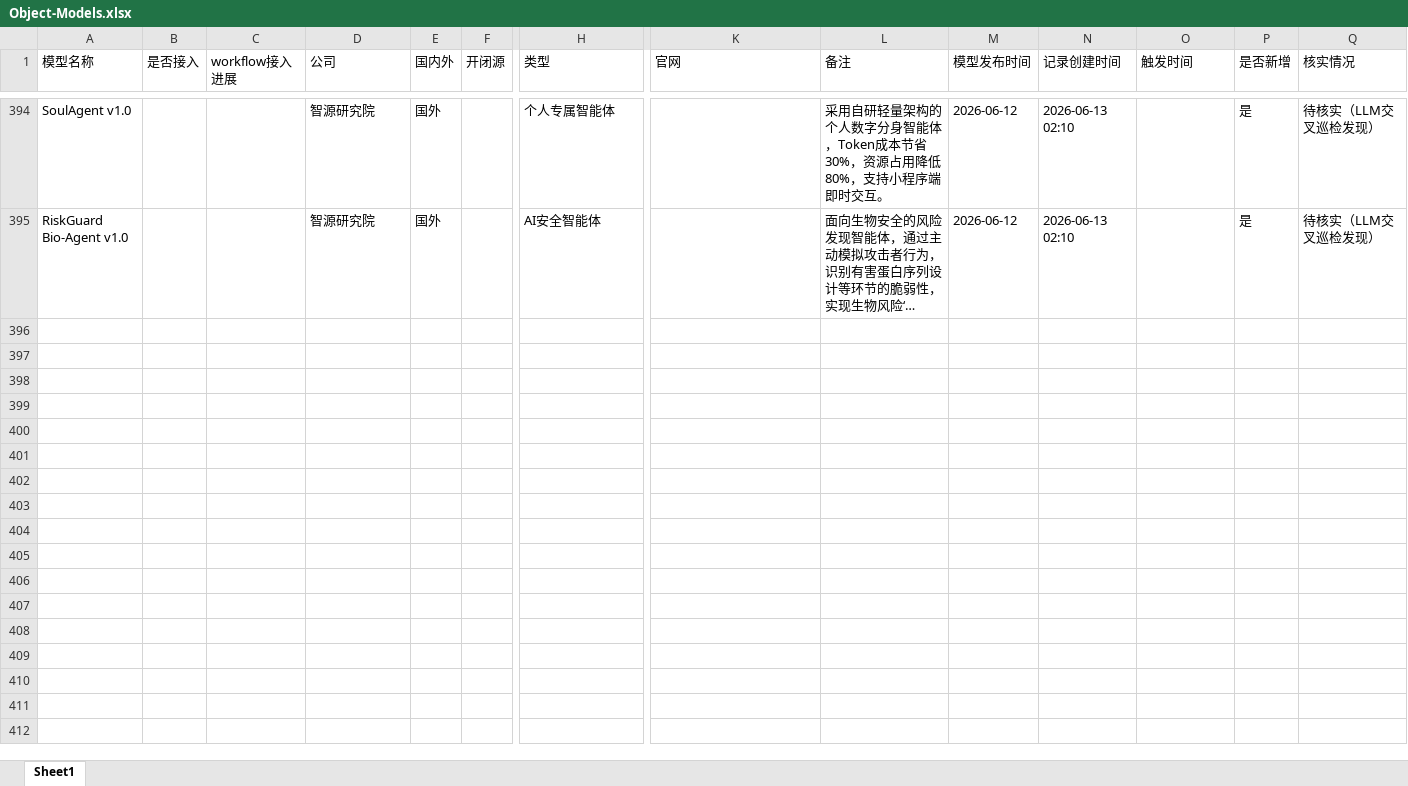
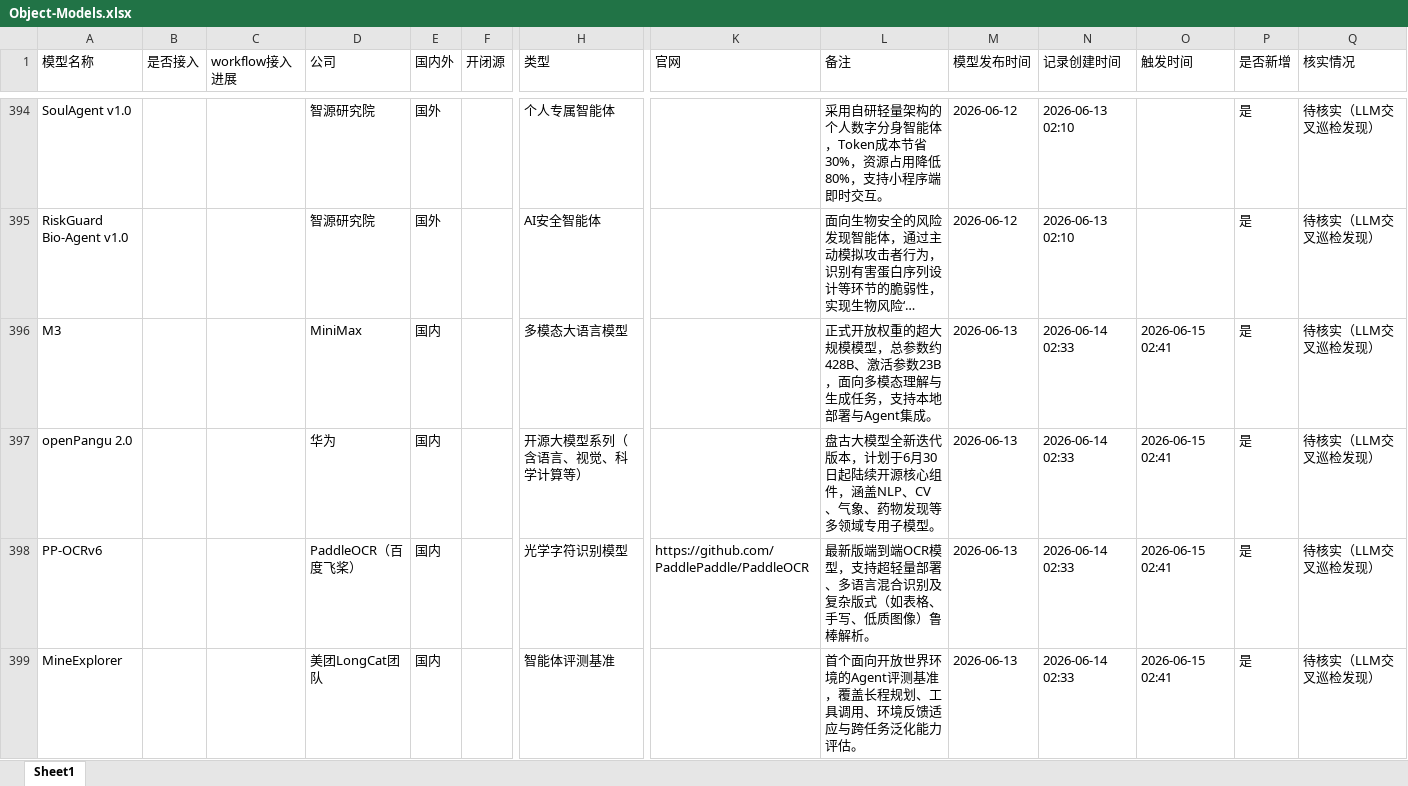
Before and after one commit to yqiu07/ai-models-tracker-site, an Excel workbook: Model_Navigate/data/Object-Models.xlsx, sheet Sheet1, drawn as a sheet; only a part is shown, gaps mark what is left out; long unchanged cells end in …; values as stored, in another font and other column widths than the file's, no borders; rows hold the shown columns only; the diff covers the shown part only; the diff names each change by its address in the sheet, - before the commit and + after, or states it on an @@ line.

```diff
--- a/Model_Navigate/data/Object-Models.xlsx (sheet Sheet1)
+++ b/Model_Navigate/data/Object-Models.xlsx (sheet Sheet1)
+row 396: M3 |  |  | MiniMax | 国内 |  | 多模态大语言模型 |  | 正式开放权重的超大规模模型，总参数约428B、激活参数23B，面向多模态理解与生成任务，支持本地部署与Agent集成。 | 2026-06-13 | 2026-06-14 02:33 | 2026-06-15 02:41 | 是 | 待核实（LLM交叉巡检发现）
+row 397: openPangu 2.0 |  |  | 华为 | 国内 |  | 开源大模型系列（含语言、视觉、科学计算等） |  | 盘古大模型全新迭代版本，计划于6月30日起陆续开源核心组件，涵盖NLP、CV、气象、药物发现等多领域专用子模型。 | 2026-06-13 | 2026-06-14 02:33 | 2026-06-15 02:41 | 是 | 待核实（LLM交叉巡检发现）
+row 398: PP-OCRv6 |  |  | PaddleOCR（百度飞桨） | 国内 |  | 光学字符识别模型 | https://github.com/PaddlePaddle/PaddleOCR | 最新版端到端OCR模型，支持超轻量部署、多语言混合识别及复杂版式（如表格、手写、低质图像）鲁棒解析。 | 2026-06-13 | 2026-06-14 02:33 | 2026-06-15 02:41 | 是 | 待核实（LLM交叉巡检发现）
+row 399: MineExplorer |  |  | 美团LongCat团队 | 国内 |  | 智能体评测基准 |  | 首个面向开放世界环境的Agent评测基准，覆盖长程规划、工具调用、环境反馈适应与跨任务泛化能力评估。 | 2026-06-13 | 2026-06-14 02:33 | 2026-06-15 02:41 | 是 | 待核实（LLM交叉巡检发现）
```
Also changed, not shown: 3 added rows elsewhere in this sheet, Model_Navigate/data/Object-Models-Updated.xlsx, 15 other files.
